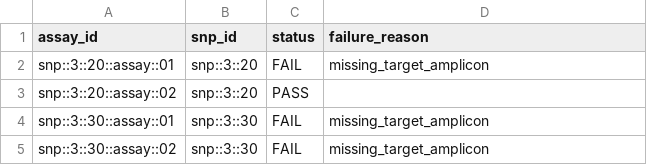
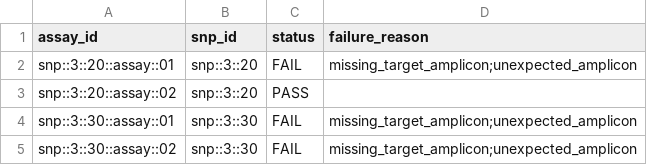
Before and after one commit to JohGi/KASPberry, a TSV file: .tests/integration/cases/summarize_in_silico_validation/snp_rollup/expected/results/.work/kasp/validation/in_silico_assay_status.tsv, drawn as a sheet.

```diff
--- a/.tests/integration/cases/summarize_in_silico_validation/snp_rollup/expected/results/.work/kasp/validation/in_silico_assay_status.tsv
+++ b/.tests/integration/cases/summarize_in_silico_validation/snp_rollup/expected/results/.work/kasp/validation/in_silico_assay_status.tsv
@@ -1,5 +1,5 @@
 assay_id	snp_id	status	failure_reason
-snp::3::20::assay::01	snp::3::20	FAIL	missing_target_amplicon
+snp::3::20::assay::01	snp::3::20	FAIL	missing_target_amplicon;unexpected_amplicon
 snp::3::20::assay::02	snp::3::20	PASS	
-snp::3::30::assay::01	snp::3::30	FAIL	missing_target_amplicon
-snp::3::30::assay::02	snp::3::30	FAIL	missing_target_amplicon
+snp::3::30::assay::01	snp::3::30	FAIL	missing_target_amplicon;unexpected_amplicon
+snp::3::30::assay::02	snp::3::30	FAIL	missing_target_amplicon;unexpected_amplicon
```
Also changed, not shown: .tests/integration/cases/aggregate_kasp_results/mixed_kasp_outcomes/expected/results/kasp/assay_summary.tsv, .tests/integration/cases/summarize_in_silico_validation/secondary_structures/expected/results/kasp/assay_screening_by_genotype.tsv, 11 other files.
